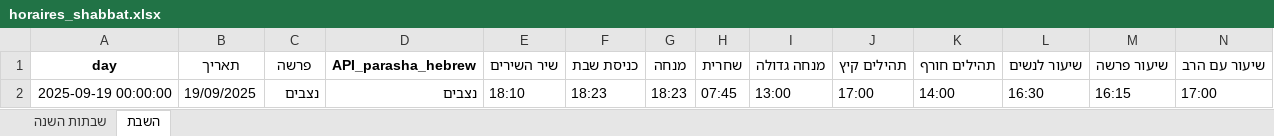
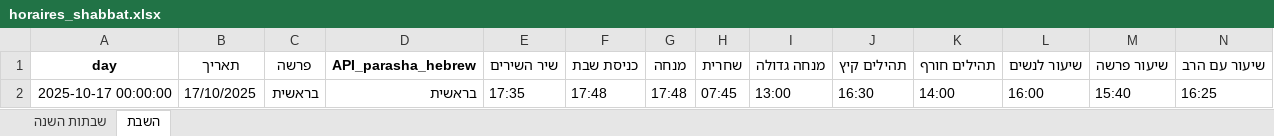
Before and after one commit to pilou73/horaires-shabbat, an Excel workbook: output/horaires_shabbat.xlsx, sheet השבת, drawn as a sheet; only a part is shown; values as stored, in another font and other column widths than the file's, no borders; removed rows and columns are numbered as before the commit, all else as after; rows hold the shown columns only; the diff names each change by its address in the sheet, - before the commit and + after, or states it on an @@ line.

```diff
--- a/output/horaires_shabbat.xlsx (sheet השבת)
+++ b/output/horaires_shabbat.xlsx (sheet השבת)
-row 2: 2025-09-19 00:00:00 | 19/09/2025 | נצבים | נצבים | 18:10 | 18:23 | 18:23 | 07:45 | 13:00 | 17:00 | 14:00 | 16:30 | 16:15 | 17:00
+row 2: 2025-10-17 00:00:00 | 17/10/2025 | בראשית | בראשית | 17:35 | 17:48 | 17:48 | 07:45 | 13:00 | 16:30 | 14:00 | 16:00 | 15:40 | 16:25
```
Also changed, not shown: 5 other files.
